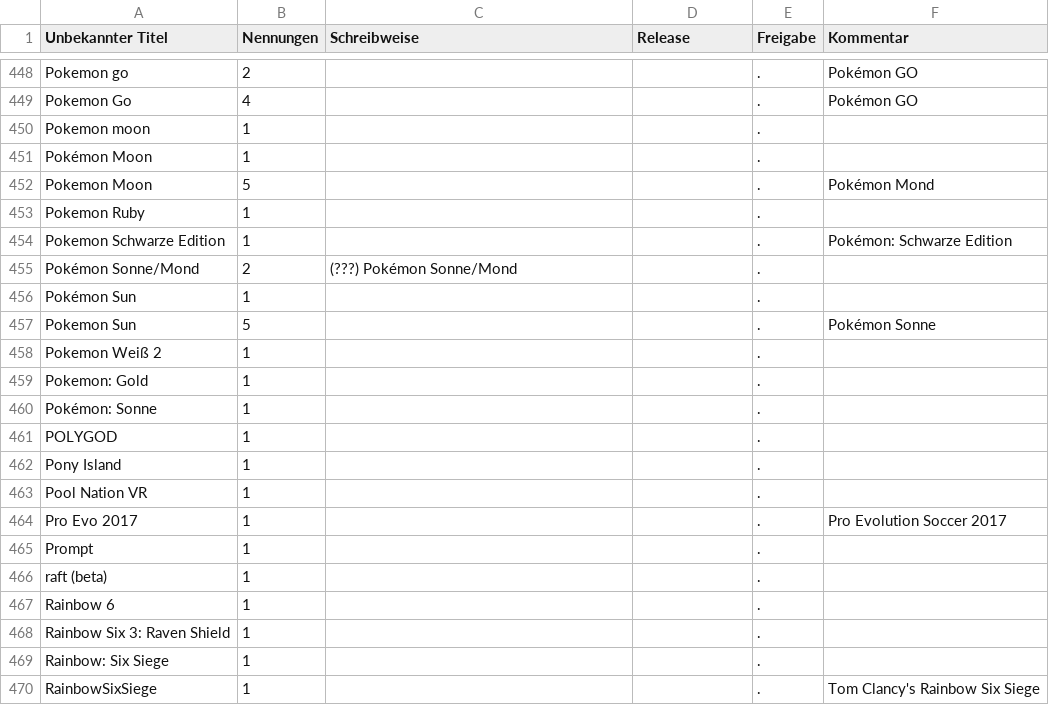
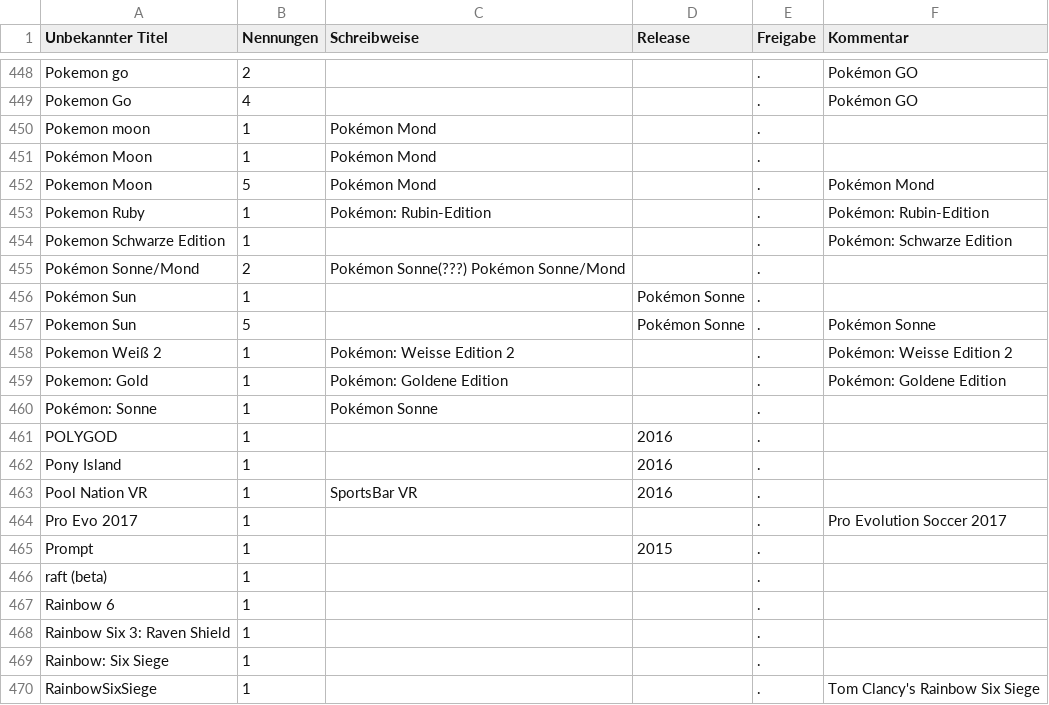
Before and after one commit to VDVC/Survey, a TSV file: daten/neue-titel.tsv, drawn as a sheet; only a part is shown, gaps mark what is left out; the diff covers the shown part only.

```diff
--- a/daten/neue-titel.tsv
+++ b/daten/neue-titel.tsv
@@ -449,18 +449,18 @@
 "Pokemon Go"	4	""		"."	"Pokémon GO"
-"Pokemon moon"	1	""		"."	""
-"Pokémon Moon"	1	""		"."	""
-"Pokemon Moon"	5	""		"."	"Pokémon Mond"
-"Pokemon Ruby"	1	""		"."	""
+"Pokemon moon"	1	"Pokémon Mond"		"."	""
+"Pokémon Moon"	1	"Pokémon Mond"		"."	""
+"Pokemon Moon"	5	"Pokémon Mond"		"."	"Pokémon Mond"
+"Pokemon Ruby"	1	"Pokémon: Rubin-Edition"		"."	"Pokémon: Rubin-Edition"
 "Pokemon Schwarze Edition"	1	""		"."	"Pokémon: Schwarze Edition"
-"Pokémon Sonne/Mond"	2	"(???) Pokémon Sonne/Mond"		"."	""
-"Pokémon Sun"	1	""		"."	""
-"Pokemon Sun"	5	""		"."	"Pokémon Sonne"
-"Pokemon Weiß 2"	1	""		"."	""
-"Pokemon: Gold"	1	""		"."	""
-"Pokémon: Sonne"	1	""		"."	""
-"POLYGOD"	1	""		"."	""
-"Pony  Island"	1	""		"."	""
-"Pool Nation VR"	1	""		"."	""
+"Pokémon Sonne/Mond"	2	"Pokémon Sonne(???) Pokémon Sonne/Mond"		"."	""
+"Pokémon Sun"	1	""	Pokémon Sonne	"."	""
+"Pokemon Sun"	5	""	Pokémon Sonne	"."	"Pokémon Sonne"
+"Pokemon Weiß 2"	1	"Pokémon: Weisse Edition 2"		"."	"Pokémon: Weisse Edition 2"
+"Pokemon: Gold"	1	"Pokémon: Goldene Edition"		"."	"Pokémon: Goldene Edition"
+"Pokémon: Sonne"	1	"Pokémon Sonne"		"."	""
+"POLYGOD"	1	""	2016	"."	""
+"Pony  Island"	1	""	2016	"."	""
+"Pool Nation VR"	1	"SportsBar VR"	2016	"."	""
 "Pro Evo 2017"	1	""		"."	"Pro Evolution Soccer 2017"
-"Prompt"	1	""		"."	""
+"Prompt"	1	""	2015	"."	""
 "raft (beta)"	1	""		"."	""
```
Also changed, not shown: 63 edited cells elsewhere in this file.
